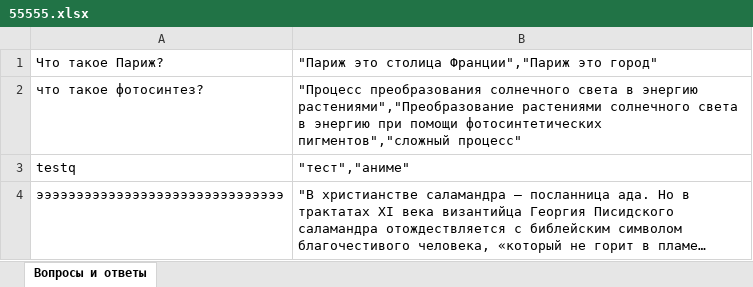
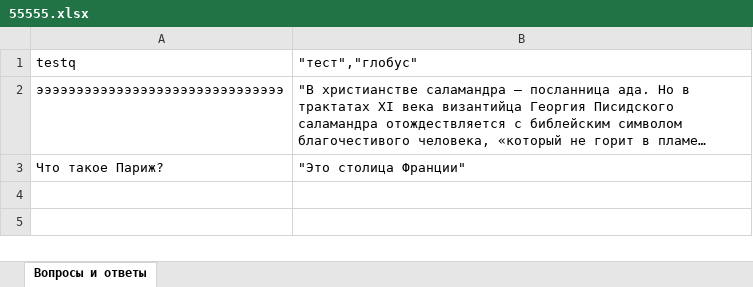
Before and after one commit to AndreyChebulaev/fastapi_quiz_app_v2, an Excel workbook: uploaded_files/55555.xlsx, sheet Вопросы и ответы, drawn as a sheet; long unchanged cells end in …; values as stored, in another font and other column widths than the file's, no borders; removed rows and columns are numbered as before the commit, all else as after; the diff names each change by its address in the sheet, - before the commit and + after, or states it on an @@ line.

```diff
--- a/uploaded_files/55555.xlsx (sheet Вопросы и ответы)
+++ b/uploaded_files/55555.xlsx (sheet Вопросы и ответы)
-row 1: Что такое Париж? | "Париж это столица Франции","Париж это город"
-row 2: что такое фотосинтез? | "Процесс преобразования солнечного света в энергию растениями","Преобразование растениями солнечного света в энергию при помощи фотосинтетических пигментов","сложный процесс"
-B1: "тест","аниме"
+B1: "тест","глобус"
+row 3: Что такое Париж? | "Это столица Франции"
```
Also changed, not shown: uploaded_files/QuestionsAnswers.xlsx, uploaded_files/new_questions.xlsx, 3 other files.
